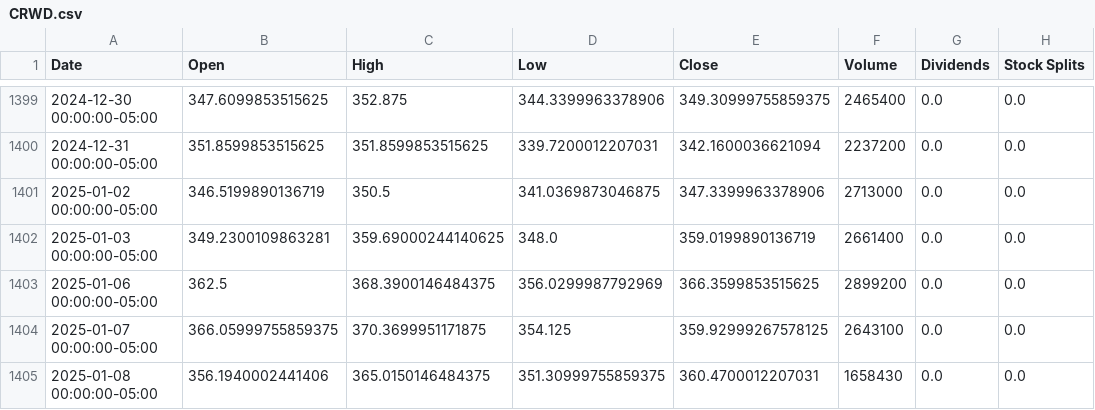
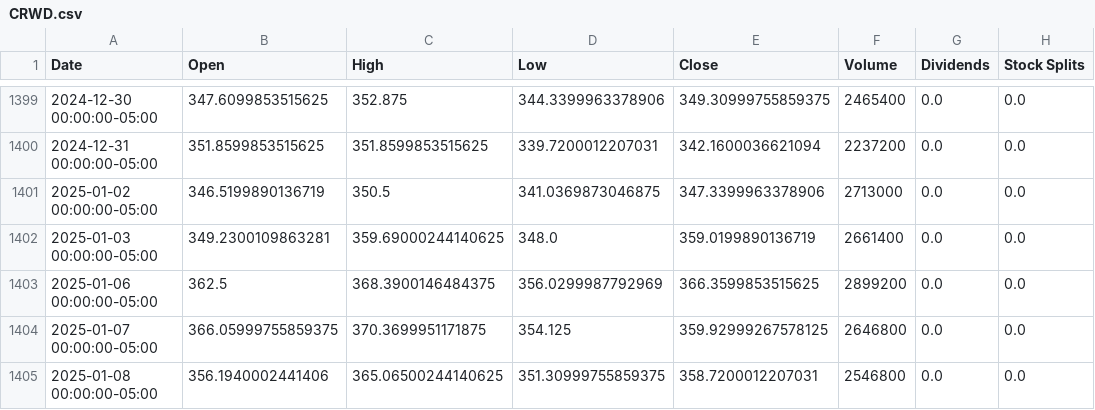
Before and after one commit to sebst/thatus-wi-2024-stocks, a CSV file: data/CRWD.csv, drawn as a sheet; only a part is shown, gaps mark what is left out.

Commit message:
Update stock data

```diff
--- a/data/CRWD.csv
+++ b/data/CRWD.csv
@@ -1403,3 +1403,3 @@ Date,Open,High,Low,Close,Volume,Dividends,Stock Splits
 2025-01-06 00:00:00-05:00,362.5,368.3900146484375,356.0299987792969,366.3599853515625,2899200,0.0,0.0
-2025-01-07 00:00:00-05:00,366.05999755859375,370.3699951171875,354.125,359.92999267578125,2643100,0.0,0.0
-2025-01-08 00:00:00-05:00,356.1940002441406,365.0150146484375,351.30999755859375,360.4700012207031,1658430,0.0,0.0
+2025-01-07 00:00:00-05:00,366.05999755859375,370.3699951171875,354.125,359.92999267578125,2646800,0.0,0.0
+2025-01-08 00:00:00-05:00,356.1940002441406,365.06500244140625,351.30999755859375,358.7200012207031,2546800,0.0,0.0
```
Also changed, not shown: 5 other files.
